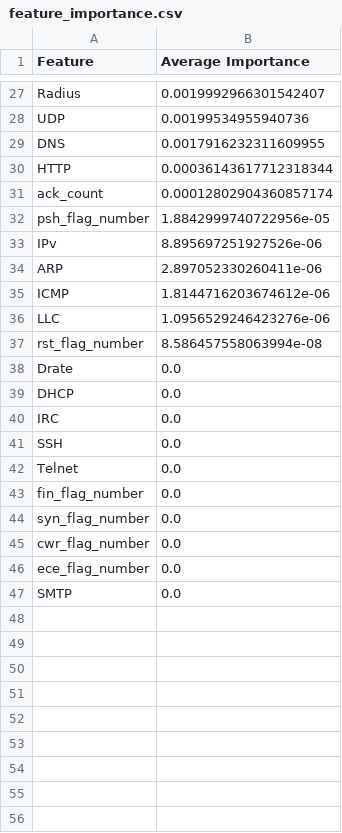
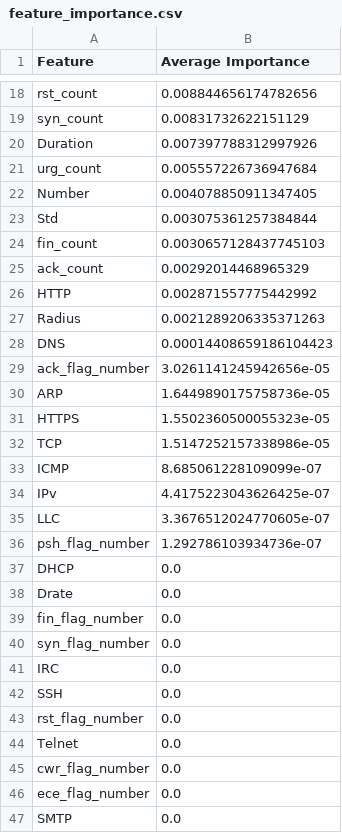
Before and after one commit to mcrayssac/CIC_IoT_Cyber_Attacks, a CSV file: resultats/Mirai/All_classes/feature_importance.csv, drawn as a sheet; only a part is shown, gaps mark what is left out; removed rows and columns are numbered as before the commit, all else as after; the diff covers the shown part only; the diff names each change by its address in the sheet, - before the commit and + after, or states it on an @@ line.

Commit message:
Updated Mirai system

```diff
--- a/resultats/Mirai/All_classes/feature_importance.csv
+++ b/resultats/Mirai/All_classes/feature_importance.csv
+row 18: rst_count | 0.008844656174782656
+row 19: syn_count | 0.00831732622151129
+row 20: Duration | 0.007397788312997926
+row 21: urg_count | 0.005557226736947684
+row 22: Number | 0.004078850911347405
+row 23: Std | 0.003075361257384844
+row 24: fin_count | 0.0030657128437745103
+row 25: ack_count | 0.00292014468965329
+row 26: HTTP | 0.002871557775442992
-B27 (Average Importance): 0.0019992966301542407
+B27 (Average Importance): 0.0021289206335371263
-row 28: UDP | 0.00199534955940736
-B28 (Average Importance): 0.0017916232311609955
+B28 (Average Importance): 0.00014408659186104423
-row 30: HTTP | 0.00036143617712318344
-row 31: ack_count | 0.00012802904360857174
-row 32: psh_flag_number | 1.8842999740722956e-05
-row 33: IPv | 8.895697251927526e-06
+row 29: ack_flag_number | 3.0261141245942656e-05
-B30 (Average Importance): 2.897052330260411e-06
+B30 (Average Importance): 1.6449890175758736e-05
+row 31: HTTPS | 1.5502360500055323e-05
+row 32: TCP | 1.5147252157338986e-05
-B33 (Average Importance): 1.8144716203674612e-06
+B33 (Average Importance): 8.685061228109099e-07
+row 34: IPv | 4.4175223043626425e-07
-B35 (Average Importance): 1.0956529246423276e-06
+B35 (Average Importance): 3.3676512024770605e-07
-row 37: rst_flag_number | 8.586457558063994e-08
+row 36: psh_flag_number | 1.292786103934736e-07
@@ row 39 moved to row 37: DHCP @@
@@ row 43 moved to row 39: fin_flag_number @@
@@ row 44 moved to row 40: syn_flag_number @@
+row 43: rst_flag_number | 0.0
```
Also changed, not shown: 8 added rows, 17 removed rows and 8 edited cells elsewhere in this file, resultats/Auth/All_classes/feature_importance.csv, 1 other file.
